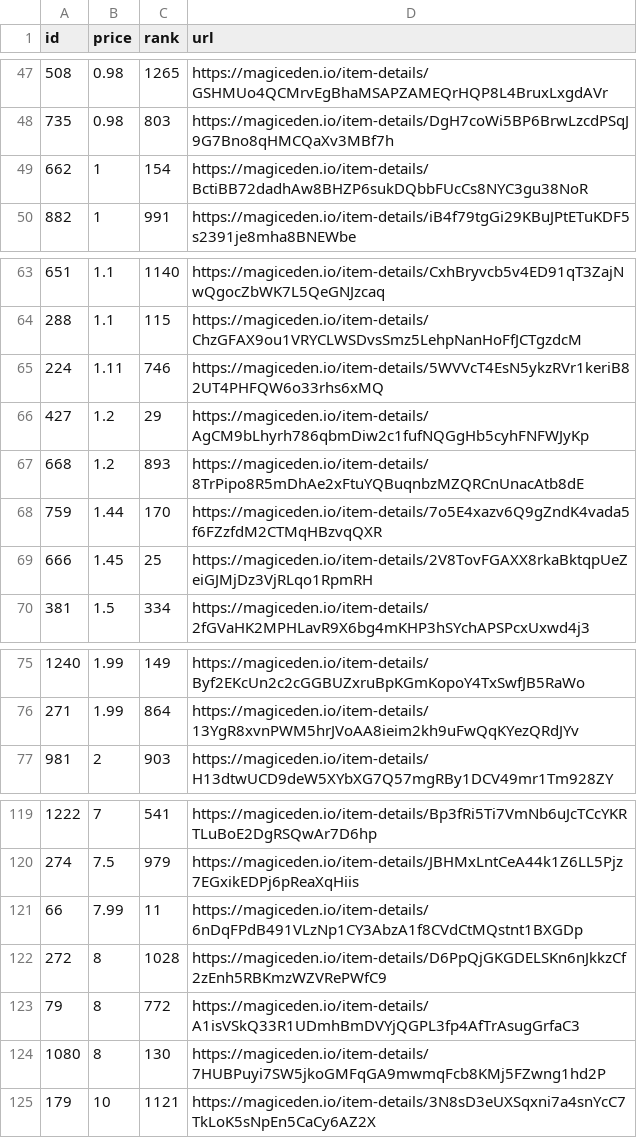
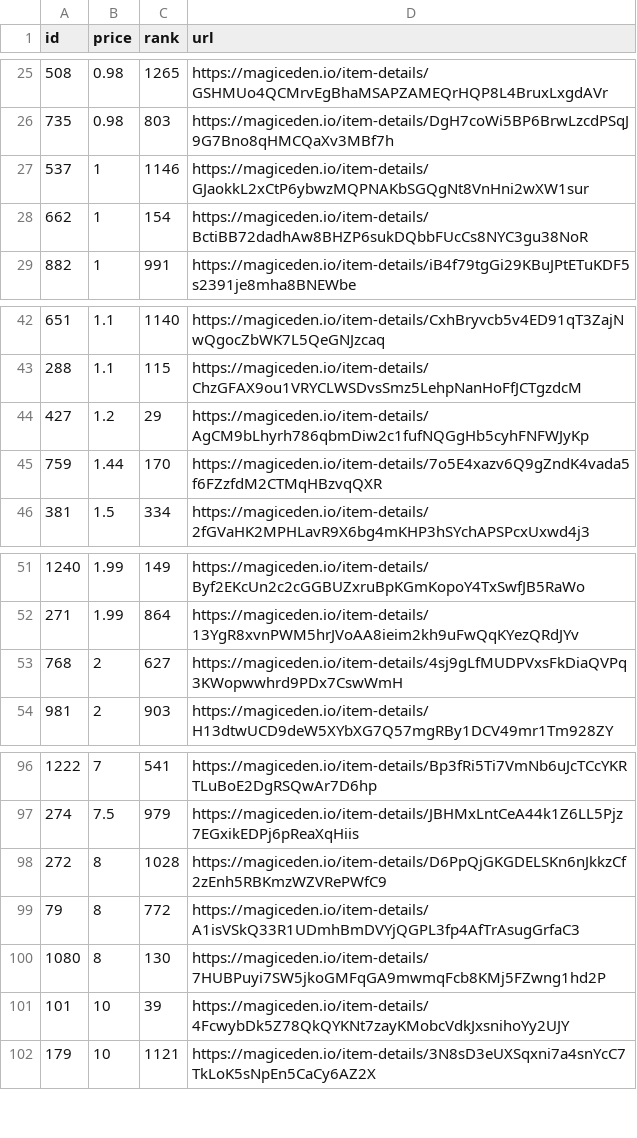
Before and after one commit to braposo/koala-monitor, a CSV file: koala-data-processed.csv, drawn as a sheet; only a part is shown, gaps mark what is left out; the diff covers the shown part only.

Commit message:
Flat: latest data (2021-11-08T20:37:56.520Z) {   "date": "2021-11-08T20:37:56.520Z",   "files": [     {       "name": "koala-data-processed.csv",       "deltaBytes": -2139,       "source": "https://api-mainnet.magiceden.io/rpc/getListedNFTsByQuery?q=%7B%22%24match%22%3A%7B%22collectionSymbol%22%3A%22koala_klubhouse%22%7D%2C%22%24sort%22%3A%7B%22takerAmount%22%3A1%2C%22createdAt%22%3A-1%7D%2C%22%24skip%22%3A0%2C%22%24limit%22%3A5000%7D"     },     {       "name": "koala-top-picks.csv",       "deltaBytes": -277,       "source": "https://api-mainnet.magiceden.io/rpc/getListedNFTsByQuery?q=%7B%22%24match%22%3A%7B%22collectionSymbol%22%3A%22koala_klubhouse%22%7D%2C%22%24sort%22%3A%7B%22takerAmount%22%3A1%2C%22createdAt%22%3A-1%7D%2C%22%24skip%22%3A0%2C%22%24limit%22%3A5000%7D"     }   ] }

```diff
--- a/koala-data-processed.csv
+++ b/koala-data-processed.csv
@@ -48,2 +26,3 @@ id,price,rank,url
 735,0.98,803,https://magiceden.io/item-details/DgH7coWi5BP6BrwLzcdPSqJ9G7Bno8qHMCQaXv3MBf7h
+537,1,1146,https://magiceden.io/item-details/GJaokkL2xCtP6ybwzMQPNAKbSGQgNt8VnHni2wXW1sur
 662,1,154,https://magiceden.io/item-details/BctiBB72dadhAw8BHZP6sukDQbbFUcCs8NYC3gu38NoR
@@ -64,7 +43,4 @@ id,price,rank,url
 288,1.1,115,https://magiceden.io/item-details/ChzGFAX9ou1VRYCLWSDvsSmz5LehpNanHoFfJCTgzdcM
-224,1.11,746,https://magiceden.io/item-details/5WVVcT4EsN5ykzRVr1keriB82UT4PHFQW6o33rhs6xMQ
 427,1.2,29,https://magiceden.io/item-details/AgCM9bLhyrh786qbmDiw2c1fufNQGgHb5cyhFNFWJyKp
-668,1.2,893,https://magiceden.io/item-details/8TrPipo8R5mDhAe2xFtuYQBuqnbzMZQRCnUnacAtb8dE
 759,1.44,170,https://magiceden.io/item-details/7o5E4xazv6Q9gZndK4vada5f6FZzfdM2CTMqHBzvqQXR
-666,1.45,25,https://magiceden.io/item-details/2V8TovFGAXX8rkaBktqpUeZeiGJMjDz3VjRLqo1RpmRH
 381,1.5,334,https://magiceden.io/item-details/2fGVaHK2MPHLavR9X6bg4mKHP3hSYchAPSPcxUxwd4j3
@@ -76,2 +52,3 @@ id,price,rank,url
 271,1.99,864,https://magiceden.io/item-details/13YgR8xvnPWM5hrJVoAA8ieim2kh9uFwQqKYezQRdJYv
+768,2,627,https://magiceden.io/item-details/4sj9gLfMUDPVxsFkDiaQVPq3KWopwwhrd9PDx7CswWmH
 981,2,903,https://magiceden.io/item-details/H13dtwUCD9deW5XYbXG7Q57mgRBy1DCV49mr1Tm928ZY
@@ -120,3 +97,2 @@ id,price,rank,url
 274,7.5,979,https://magiceden.io/item-details/JBHMxLntCeA44k1Z6LL5Pjz7EGxikEDPj6pReaXqHiis
-66,7.99,11,https://magiceden.io/item-details/6nDqFPdB491VLzNp1CY3AbzA1f8CVdCtMQstnt1BXGDp
 272,8,1028,https://magiceden.io/item-details/D6PpQjGKGDELSKn6nJkkzCf2zEnh5RBKmzWZVRePWfC9
@@ -124,2 +100,3 @@ id,price,rank,url
 1080,8,130,https://magiceden.io/item-details/7HUBPuyi7SW5jkoGMFqGA9mwmqFcb8KMj5FZwng1hd2P
+101,10,39,https://magiceden.io/item-details/4FcwybDk5Z78QkQYKNt7zayKMobcVdkJxsnihoYy2UJY
 179,10,1121,https://magiceden.io/item-details/3N8sD3eUXSqxni7a4snYcC7TkLoK5sNpEn5CaCy6AZ2X
```
Also changed, not shown: 3 added rows and 25 removed rows elsewhere in this file, koala-top-picks.csv.
